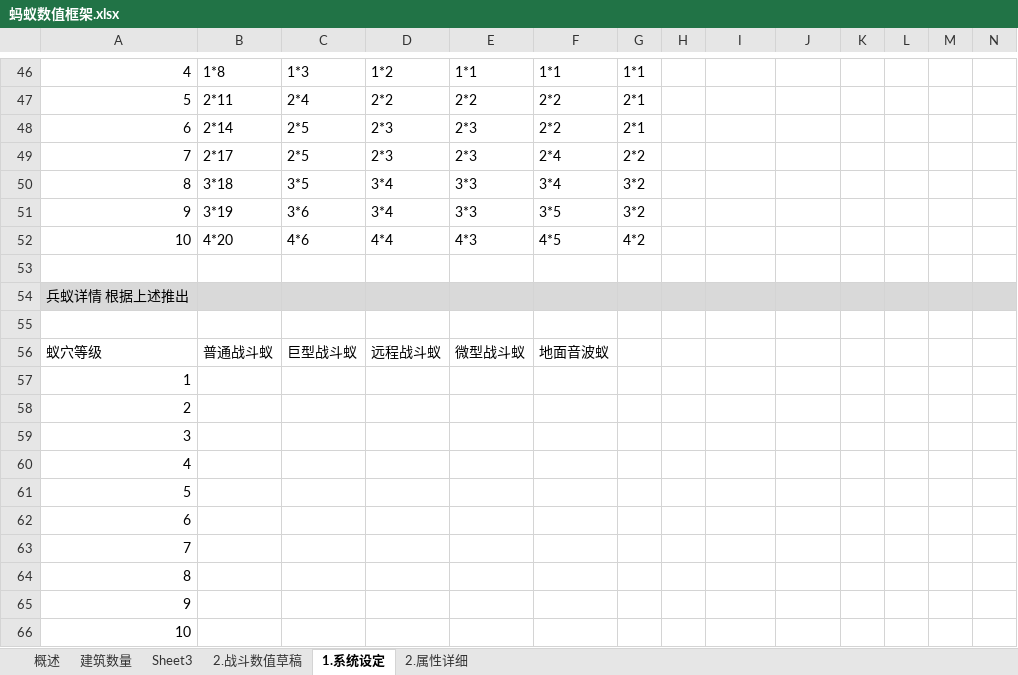
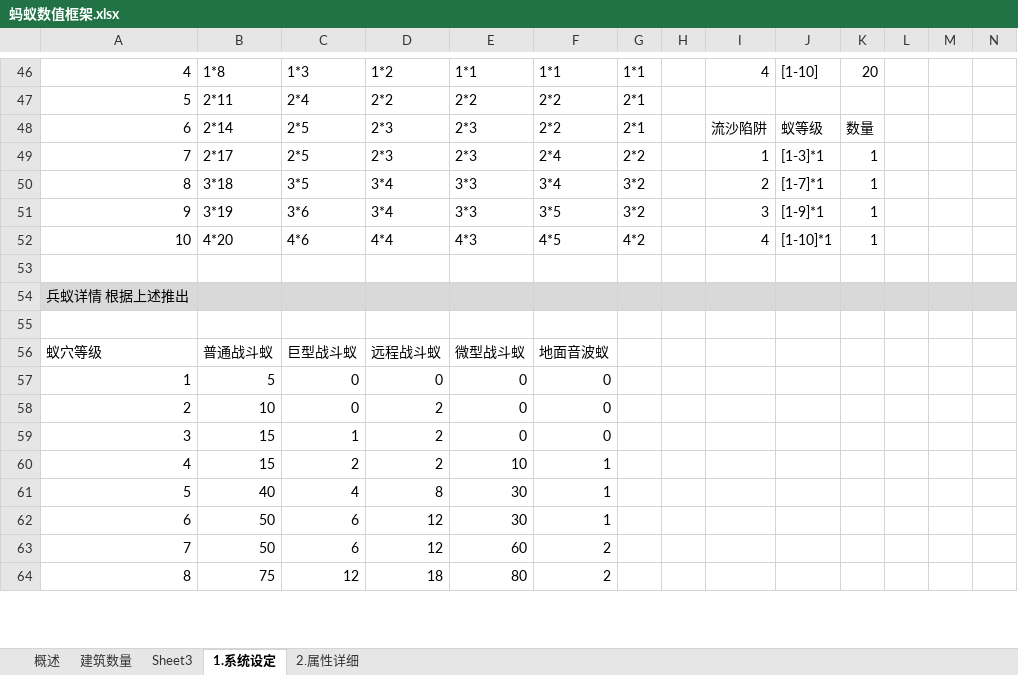
Before and after one commit to Leonxc/demo, an Excel workbook: design file/蚂蚁数值框架.xlsx, sheet 1.系统设定, drawn as a sheet; only a part is shown, gaps mark what is left out; values as stored, in another font and other column widths than the file's, no borders; removed rows and columns are numbered as before the commit, all else as after; rows hold the shown columns only; the diff covers the shown part only; the diff names each change by its address in the sheet, - before the commit and + after, or states it on an @@ line.

```diff
--- a/design file/蚂蚁数值框架.xlsx (sheet 1.系统设定)
+++ b/design file/蚂蚁数值框架.xlsx (sheet 1.系统设定)
-sheet tab: 2.战斗数值草稿
-I46: (empty)
+I46: 4
-J46: (empty)
+J46: [1-10]
-K46: (empty)
+K46: 20
-I48: (empty)
+I48: 流沙陷阱
-J48: (empty)
+J48: 蚁等级
-K48: (empty)
+K48: 数量
-I49: (empty)
+I49: 1
-J49: (empty)
+J49: [1-3]*1
-K49:K52: (empty)
+K49:K52: 1
-I50: (empty)
+I50: 2
-J50: (empty)
+J50: [1-7]*1
-I51: (empty)
+I51: 3
-J51: (empty)
+J51: [1-9]*1
-I52: (empty)
+I52: 4
-J52: (empty)
+J52: [1-10]*1
-row 57: 1
-row 58: 2
-row 59: 3
-row 60: 4
-row 61: 5
-row 62: 6
-row 63: 7
-row 64: 8
-row 65: 9
-row 66: 10
+row 57: 1 | 5 | 0 | 0 | 0 | 0
+row 58: 2 | 10 | 0 | 2 | 0 | 0
+row 59: 3 | 15 | 1 | 2 | 0 | 0
+row 60: 4 | 15 | 2 | 2 | 10 | 1
+row 61: 5 | 40 | 4 | 8 | 30 | 1
+row 62: 6 | 50 | 6 | 12 | 30 | 1
+row 63: 7 | 50 | 6 | 12 | 60 | 2
+row 64: 8 | 75 | 12 | 18 | 80 | 2
```
Also changed, not shown: 6 added rows, 4 removed rows, 40 edited cells and merged cells elsewhere in this sheet, sheet 2.属性详细, formulas that keep their value, 1 other file.
